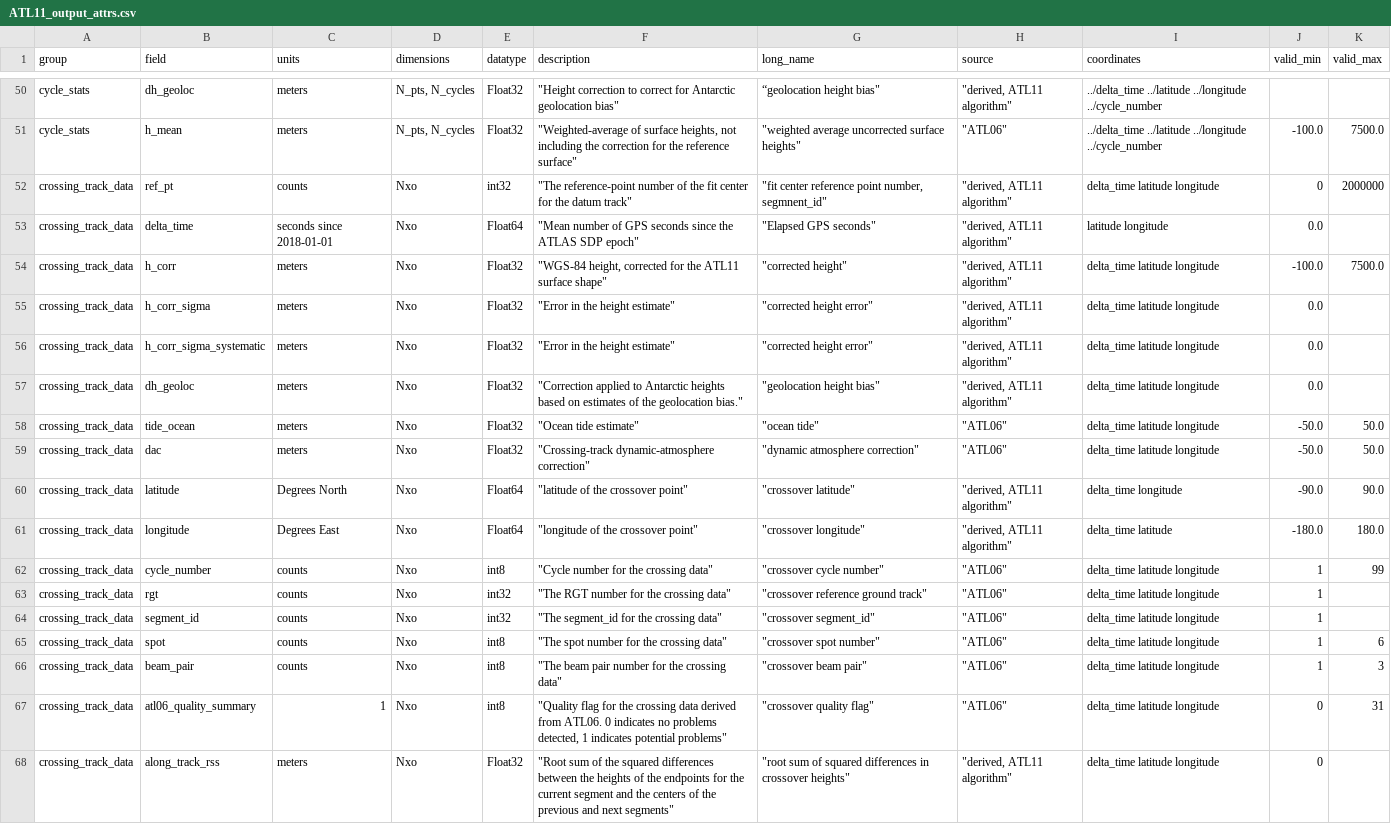
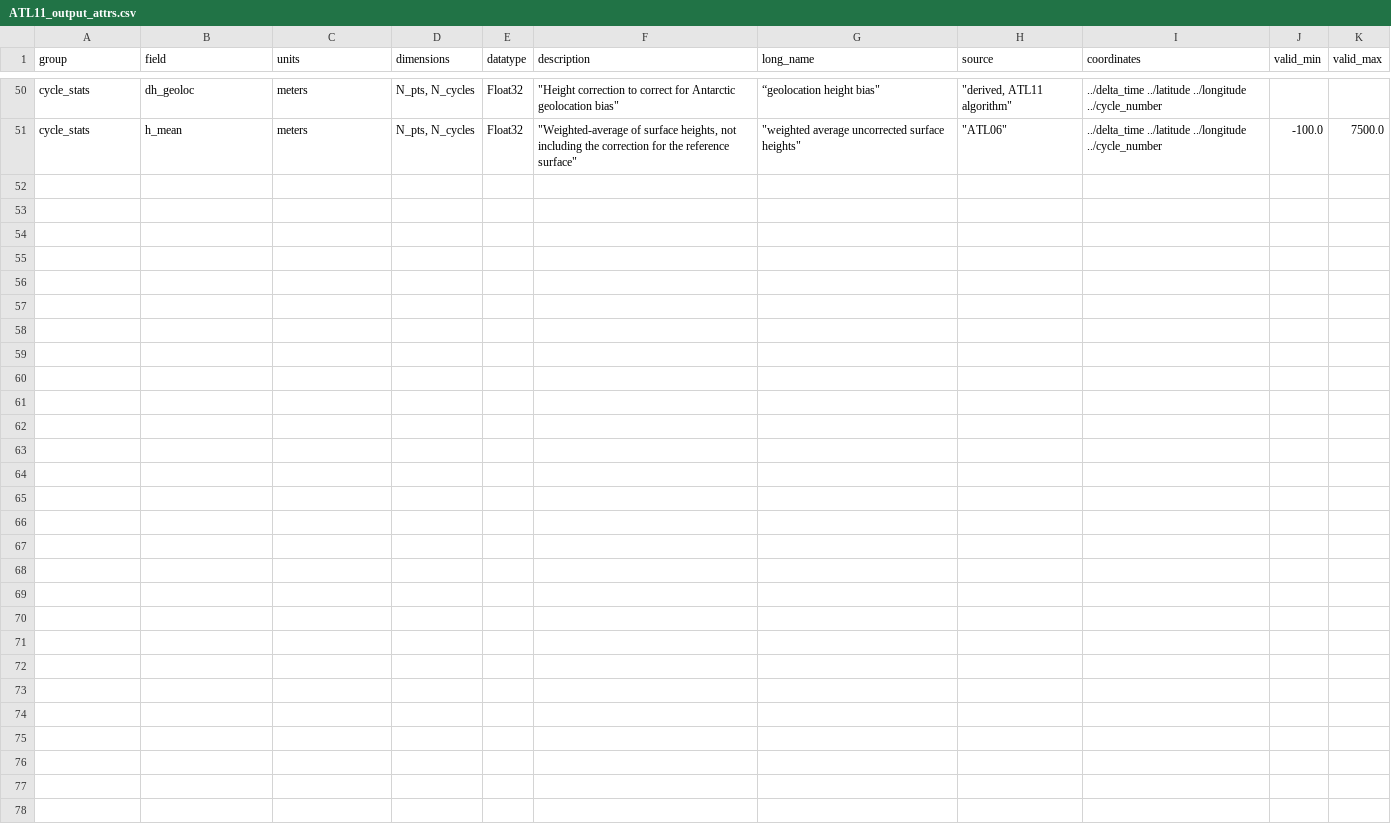
Before and after one commit to SmithB/ATL11, a CSV file: ATL11/package_data/ATL11_output_attrs.csv, drawn as a sheet; only a part is shown, gaps mark what is left out.

Commit message:
ATL11/package_data/ATL11_output_attrs.csv : remove crossing_track_data group

```diff
--- a/ATL11/package_data/ATL11_output_attrs.csv
+++ b/ATL11/package_data/ATL11_output_attrs.csv
@@ -51,18 +51 @@ cycle_stats,dh_geoloc,meters,"N_pts, N_cycles",Float32,"""Height correction to c
 cycle_stats,h_mean,meters,"N_pts, N_cycles",Float32,"""Weighted-average of surface heights, not including the correction for the reference surface""","""weighted average uncorrected surface heights""","""ATL06""",../delta_time ../latitude ../longitude ../cycle_number,-100.0,7500.0
-crossing_track_data,ref_pt,counts,Nxo,int32,"""The reference-point number of the fit center for the datum track""","""fit center reference point number, segmnent_id""","""derived, ATL11 algorithm""",delta_time latitude longitude,0,2000000
-crossing_track_data,delta_time,seconds since 2018-01-01,Nxo,Float64,"""Mean number of GPS seconds since the ATLAS SDP epoch""","""Elapsed GPS seconds""","""derived, ATL11 algorithm""",latitude longitude,0.0,
-crossing_track_data,h_corr,meters,Nxo,Float32,"""WGS-84 height, corrected for the ATL11 surface shape""","""corrected height""","""derived, ATL11 algorithm""",delta_time latitude longitude,-100.0,7500.0
-crossing_track_data,h_corr_sigma,meters,Nxo,Float32,"""Error in the height estimate""","""corrected height error""","""derived, ATL11 algorithm""",delta_time latitude longitude,0.0,
-crossing_track_data,h_corr_sigma_systematic,meters,Nxo,Float32,"""Error in the height estimate""","""corrected height error""","""derived, ATL11 algorithm""",delta_time latitude longitude,0.0,
-crossing_track_data,dh_geoloc,meters,Nxo,Float32,"""Correction applied to Antarctic heights based on estimates of the geolocation bias.""","""geolocation height bias""","""derived, ATL11 algorithm""",delta_time latitude longitude,0.0,
-crossing_track_data,tide_ocean,meters,Nxo,Float32,"""Ocean tide estimate""","""ocean tide""","""ATL06""",delta_time latitude longitude,-50.0,50.0
-crossing_track_data,dac,meters,Nxo,Float32,"""Crossing-track dynamic-atmosphere correction""","""dynamic atmosphere correction""","""ATL06""",delta_time latitude longitude,-50.0,50.0
-crossing_track_data,latitude,Degrees North,Nxo,Float64,"""latitude of the crossover point""","""crossover latitude""","""derived, ATL11 algorithm""",delta_time longitude,-90.0,90.0
-crossing_track_data,longitude,Degrees East,Nxo,Float64,"""longitude of the crossover point""","""crossover longitude""","""derived, ATL11 algorithm""",delta_time latitude,-180.0,180.0
-crossing_track_data,cycle_number,counts,Nxo,int8,"""Cycle number for the crossing data""","""crossover cycle number""","""ATL06""",delta_time latitude longitude,1,99
-crossing_track_data,rgt,counts,Nxo,int32,"""The RGT number for the crossing data""","""crossover reference ground track""","""ATL06""",delta_time latitude longitude,1,
-crossing_track_data,segment_id,counts,Nxo,int32,"""The segment_id for the crossing data""","""crossover segment_id""","""ATL06""",delta_time latitude longitude,1,
-crossing_track_data,spot,counts,Nxo,int8,"""The spot number for the crossing data""","""crossover spot number""","""ATL06""",delta_time latitude longitude,1,6
-crossing_track_data,beam_pair,counts,Nxo,int8,"""The beam pair number for the crossing data""","""crossover beam pair""","""ATL06""",delta_time latitude longitude,1,3
-crossing_track_data,atl06_quality_summary,1,Nxo,int8,"""Quality flag for the crossing data derived from ATL06.  0 indicates no problems detected, 1 indicates potential problems""","""crossover quality flag""","""ATL06""",delta_time latitude longitude,0,31
-crossing_track_data,along_track_rss,meters,Nxo,Float32,"""Root sum of the squared differences between the heights of the endpoints for the current segment and the centers of the previous and next segments""","""root sum of squared differences in crossover heights""","""derived, ATL11 algorithm""",delta_time latitude longitude,0,
```
